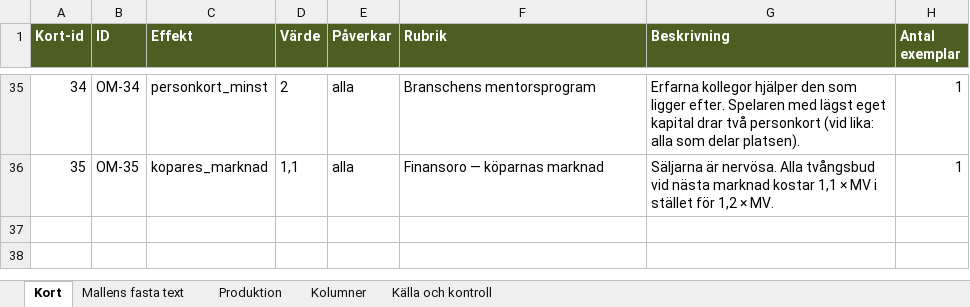
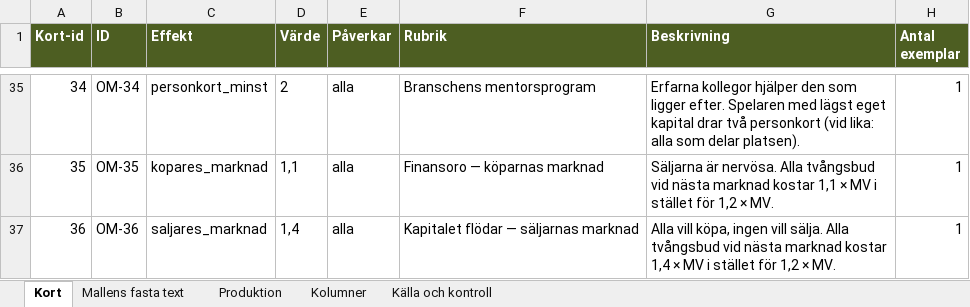
Before and after one commit to Knixlas/PMOPOLY, an Excel workbook: kortdata/F_omvärldskort.xlsx, sheet Kort, drawn as a sheet; only a part is shown, gaps mark what is left out; values as stored, in another font and other column widths than the file's, no borders; the diff names each change by its address in the sheet, - before the commit and + after, or states it on an @@ line.

```diff
--- a/kortdata/F_omvärldskort.xlsx (sheet Kort)
+++ b/kortdata/F_omvärldskort.xlsx (sheet Kort)
+row 37: 36 | OM-36 | saljares_marknad | 1,4 | alla | Kapitalet flödar — säljarnas marknad | Alla vill köpa, ingen vill sälja. Alla tvångsbud vid nästa marknad kostar 1,4 × MV i stället för 1,2 × MV. | 1
```
Also changed, not shown: sheet Produktion, sheet Källa och kontroll, kortdata/F_DD.xlsx, kortdata/F_FC.xlsx, 13 other files.
